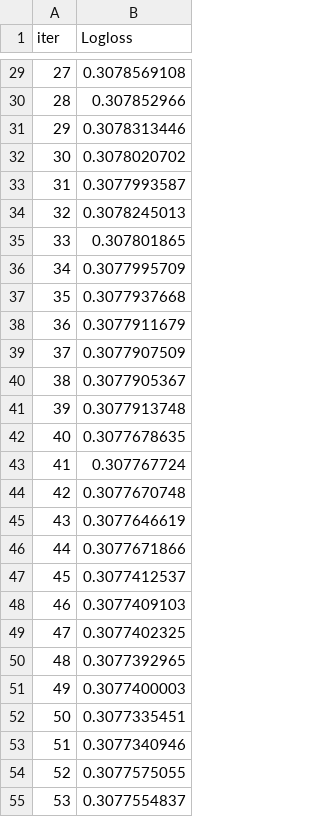
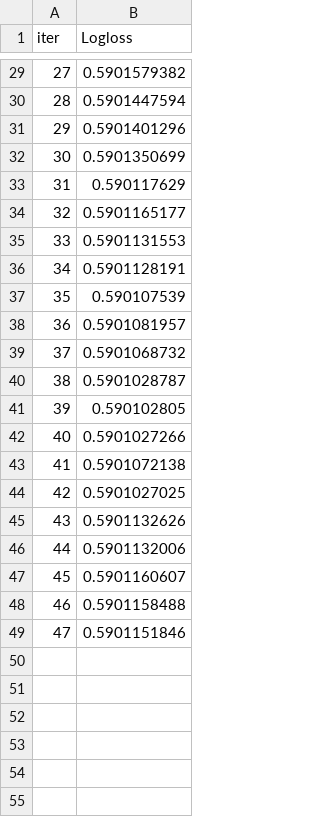
Before and after one commit to AbigailUchennaNkama/masters_thesis_project, a TSV file: thesis/notebooks/catboost_info/test_error.tsv, drawn as a sheet; only a part is shown, gaps mark what is left out; the diff covers the shown part only.

```diff
--- a/thesis/notebooks/catboost_info/test_error.tsv
+++ b/thesis/notebooks/catboost_info/test_error.tsv
@@ -29,27 +29,21 @@ iter	Logloss
-27	0.3078569108
-28	0.307852966
-29	0.3078313446
-30	0.3078020702
-31	0.3077993587
-32	0.3078245013
-33	0.307801865
-34	0.3077995709
-35	0.3077937668
-36	0.3077911679
-37	0.3077907509
-38	0.3077905367
-39	0.3077913748
-40	0.3077678635
-41	0.307767724
-42	0.3077670748
-43	0.3077646619
-44	0.3077671866
-45	0.3077412537
-46	0.3077409103
-47	0.3077402325
-48	0.3077392965
-49	0.3077400003
-50	0.3077335451
-51	0.3077340946
-52	0.3077575055
-53	0.3077554837
+27	0.5901579382
+28	0.5901447594
+29	0.5901401296
+30	0.5901350699
+31	0.590117629
+32	0.5901165177
+33	0.5901131553
+34	0.5901128191
+35	0.590107539
+36	0.5901081957
+37	0.5901068732
+38	0.5901028787
+39	0.590102805
+40	0.5901027266
+41	0.5901072138
+42	0.5901027025
+43	0.5901132626
+44	0.5901132006
+45	0.5901160607
+46	0.5901158488
+47	0.5901151846
```
Also changed, not shown: 2 removed rows and 27 edited cells elsewhere in this file, thesis/notebooks/catboost_info/learn_error.tsv, thesis/notebooks/catboost_info/time_left.tsv, 21 other files.
